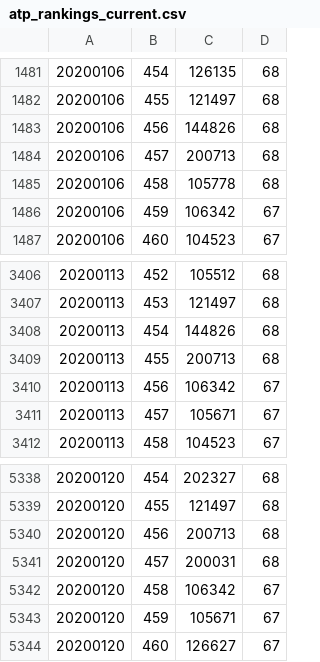
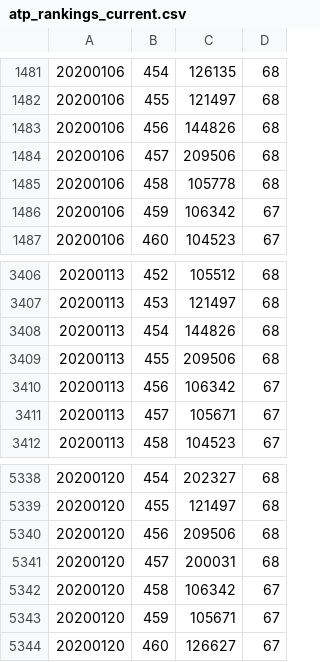
Before and after one commit to JeffSackmann/tennis_atp, a CSV file: atp_rankings_current.csv, drawn as a sheet; only a part is shown, gaps mark what is left out.

Commit message:
fixed issue #109
added rankings for a few players who were still missing them, and separated Iannaccone and Forti.

```diff
--- a/atp_rankings_current.csv
+++ b/atp_rankings_current.csv
@@ -1483,3 +1483,3 @@
 20200106,456,144826,68
-20200106,457,200713,68
+20200106,457,209506,68
 20200106,458,105778,68
@@ -3408,3 +3408,3 @@
 20200113,454,144826,68
-20200113,455,200713,68
+20200113,455,209506,68
 20200113,456,106342,67
@@ -5339,3 +5339,3 @@
 20200120,455,121497,68
-20200120,456,200713,68
+20200120,456,209506,68
 20200120,457,200031,68
```
Also changed, not shown: 6 other files.
